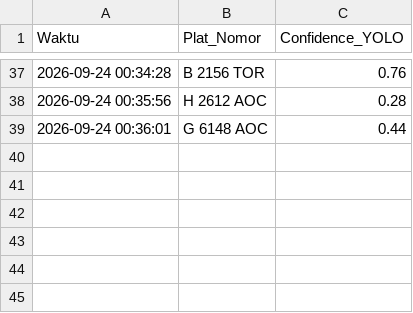
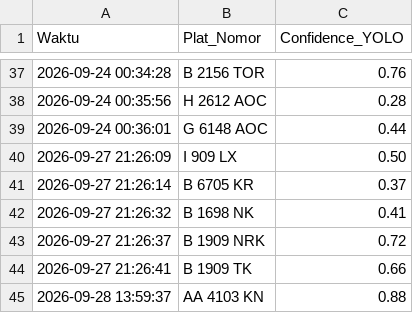
Before and after one commit to RLNXZ00/Deteksi-Plat-Otomatis-ALPR-YOLOv11-x-TrOCR, a CSV file: riwayat_deteksi.csv, drawn as a sheet; only a part is shown, gaps mark what is left out; the diff names each change by its address in the sheet, - before the commit and + after, or states it on an @@ line.

```diff
--- a/riwayat_deteksi.csv
+++ b/riwayat_deteksi.csv
+row 40: 2026-09-27 21:26:09 | I 909 LX | 0.50
+row 41: 2026-09-27 21:26:14 | B 6705 KR | 0.37
+row 42: 2026-09-27 21:26:32 | B 1698 NK | 0.41
+row 43: 2026-09-27 21:26:37 | B 1909 NRK | 0.72
+row 44: 2026-09-27 21:26:41 | B 1909 TK | 0.66
+row 45: 2026-09-28 13:59:37 | AA 4103 KN | 0.88
```
Also changed, not shown: 1 other file.
